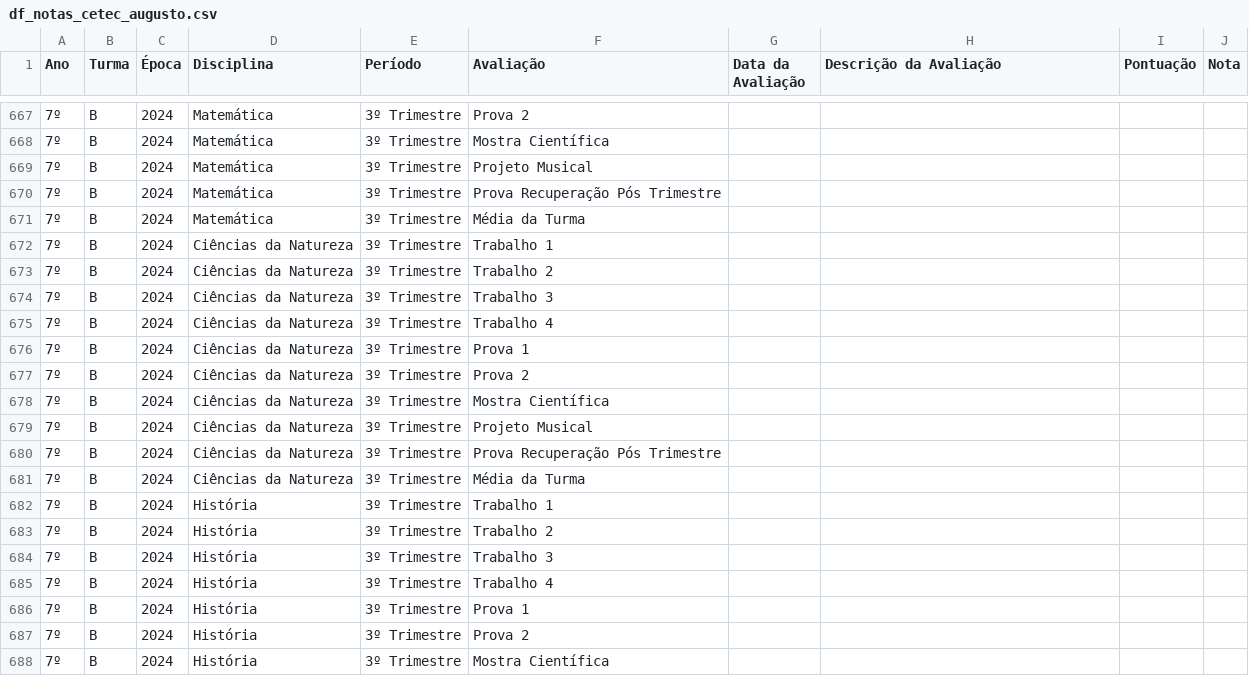
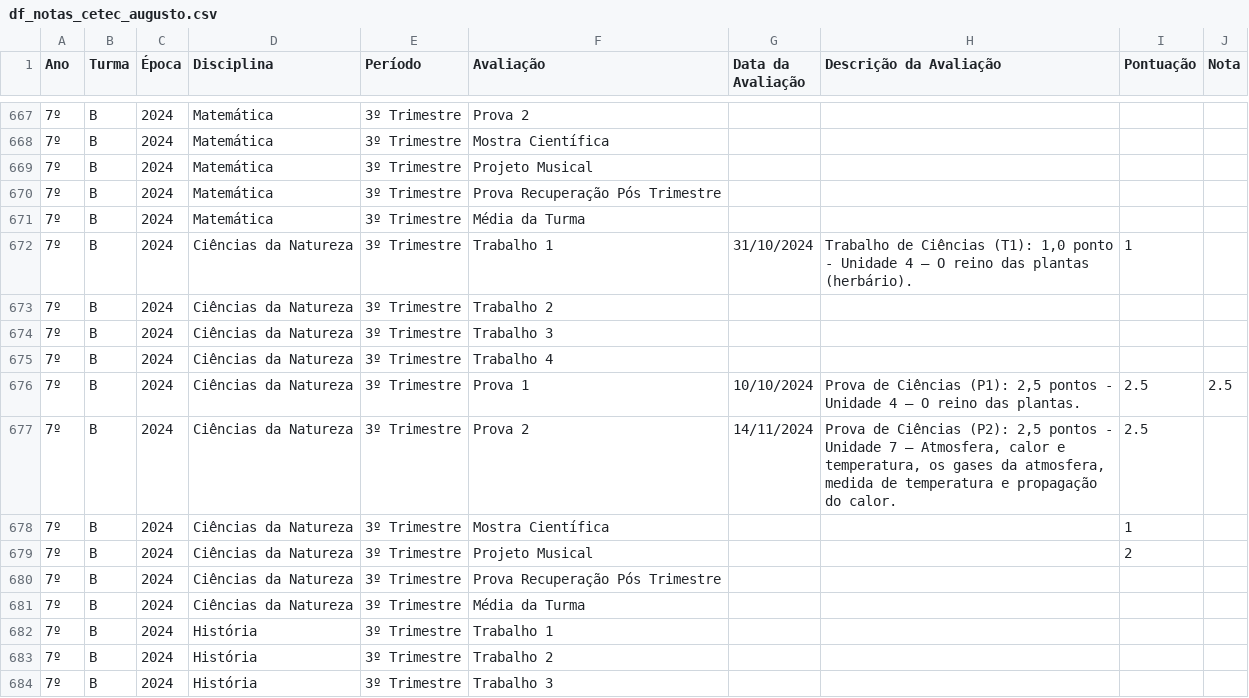
Before and after one commit to mauriciopassos/notas_cetec_augusto, a CSV file: src/df_notas_cetec_augusto.csv, drawn as a sheet; only a part is shown, gaps mark what is left out; the shorter side is filled out with more unchanged rows; the diff names each change by its address in the sheet, - before the commit and + after, or states it on an @@ line.

Commit message:
upload new csv data

```diff
--- a/src/df_notas_cetec_augusto.csv
+++ b/src/df_notas_cetec_augusto.csv
-G672 (Data da Avaliação): (empty)
+G672 (Data da Avaliação): 31/10/2024
-H672 (Descrição da Avaliação): (empty)
+H672 (Descrição da Avaliação): Trabalho de Ciências (T1): 1,0 ponto - Unidade 4 – O reino das plantas (herbário).
-I672 (Pontuação): (empty)
+I672 (Pontuação): 1
-G676 (Data da Avaliação): (empty)
+G676 (Data da Avaliação): 10/10/2024
-H676 (Descrição da Avaliação): (empty)
+H676 (Descrição da Avaliação): Prova de Ciências (P1): 2,5 pontos - Unidade 4 – O reino das plantas.
-I676:I677 (Pontuação): (empty)
+I676:I677 (Pontuação): 2.5
-J676 (Nota): (empty)
+J676 (Nota): 2.5
-G677 (Data da Avaliação): (empty)
+G677 (Data da Avaliação): 14/11/2024
-H677 (Descrição da Avaliação): (empty)
+H677 (Descrição da Avaliação): Prova de Ciências (P2): 2,5 pontos - Unidade 7 – Atmosfera, calor e temperatura, os gases da atmosfera, medida de temperatura e propagação do calor.
-I678 (Pontuação): (empty)
+I678 (Pontuação): 1
-I679 (Pontuação): (empty)
+I679 (Pontuação): 2
```
